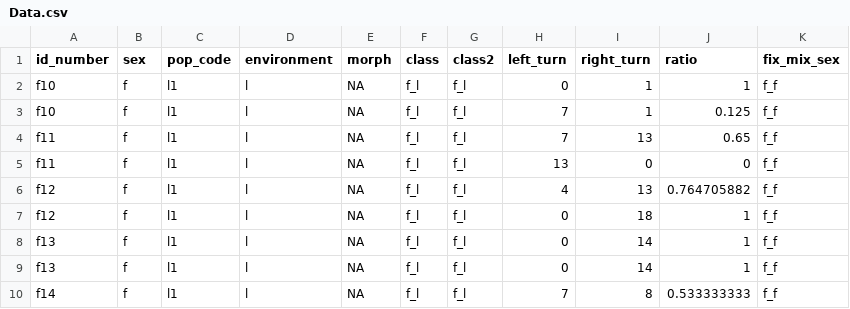
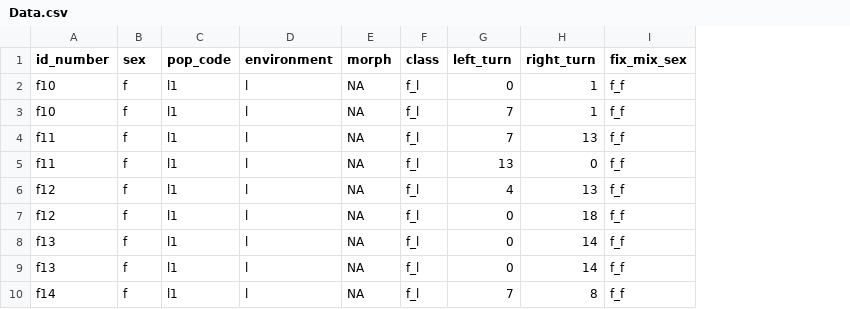
Before and after one commit to erikjohnson1/Xenophallus-Behavioral-Laterality, a CSV file: Data.csv, drawn as a sheet; only a part is shown; the diff names each change by its address in the sheet, - before the commit and + after, or states it on an @@ line.

Commit message:
Add files via upload

```diff
--- a/Data.csv
+++ b/Data.csv
-column G (class2), rows 2-10: all f_l
-column J (ratio), rows 2-10: 1 | 0.125 | 0.65 | 0 | 0.764705882 | 1 | 1 | 1 | 0.533333333
```
